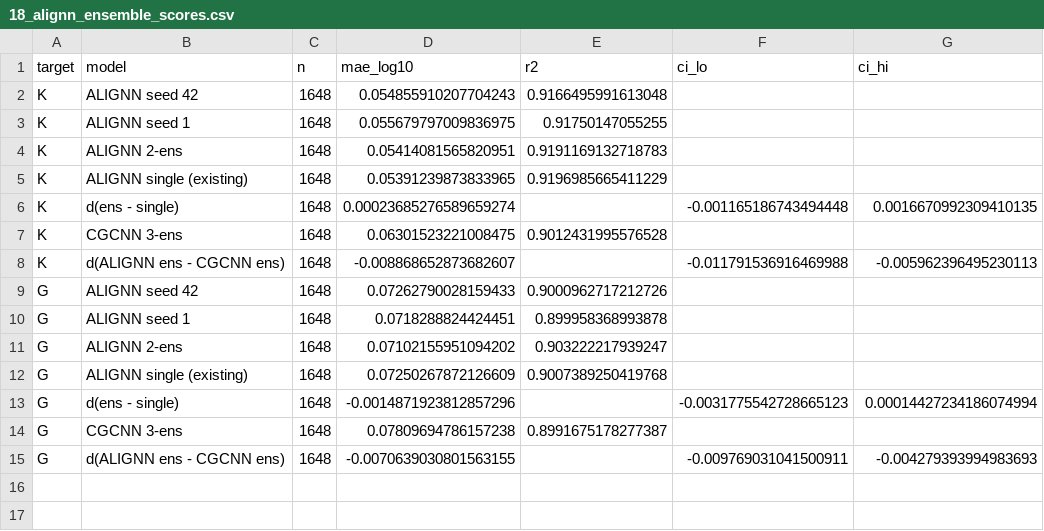
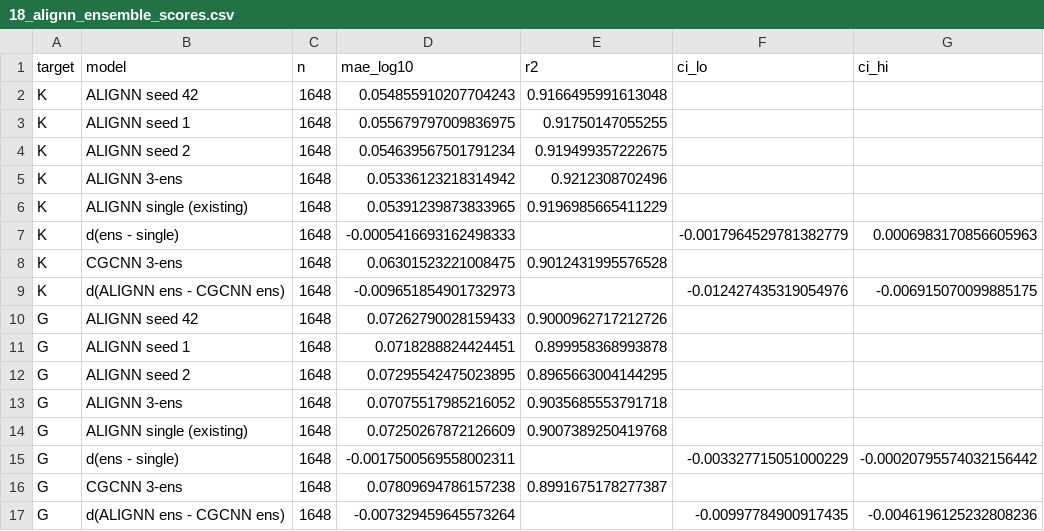
Before and after one commit to ikhalid-dev/cgcnn-project, a CSV file: results/alignn/18_alignn_ensemble_scores.csv, drawn as a sheet.

```diff
--- a/results/alignn/18_alignn_ensemble_scores.csv
+++ b/results/alignn/18_alignn_ensemble_scores.csv
@@ -3,13 +3,15 @@ K,ALIGNN seed 42,1648,0.054855910207704243,0.9166495991613048,,
 K,ALIGNN seed 1,1648,0.055679797009836975,0.91750147055255,,
-K,ALIGNN 2-ens,1648,0.05414081565820951,0.9191169132718783,,
+K,ALIGNN seed 2,1648,0.054639567501791234,0.919499357222675,,
+K,ALIGNN 3-ens,1648,0.05336123218314942,0.9212308702496,,
 K,ALIGNN single (existing),1648,0.05391239873833965,0.9196985665411229,,
-K,d(ens - single),1648,0.00023685276589659274,,-0.001165186743494448,0.0016670992309410135
+K,d(ens - single),1648,-0.0005416693162498333,,-0.0017964529781382779,0.0006983170856605963
 K,CGCNN 3-ens,1648,0.06301523221008475,0.9012431995576528,,
-K,d(ALIGNN ens - CGCNN ens),1648,-0.008868652873682607,,-0.011791536916469988,-0.005962396495230113
+K,d(ALIGNN ens - CGCNN ens),1648,-0.009651854901732973,,-0.012427435319054976,-0.006915070099885175
 G,ALIGNN seed 42,1648,0.07262790028159433,0.9000962717212726,,
 G,ALIGNN seed 1,1648,0.0718288824424451,0.899958368993878,,
-G,ALIGNN 2-ens,1648,0.07102155951094202,0.903222217939247,,
+G,ALIGNN seed 2,1648,0.07295542475023895,0.8965663004144295,,
+G,ALIGNN 3-ens,1648,0.07075517985216052,0.9035685553791718,,
 G,ALIGNN single (existing),1648,0.07250267872126609,0.9007389250419768,,
-G,d(ens - single),1648,-0.0014871923812857296,,-0.0031775542728665123,0.00014427234186074994
+G,d(ens - single),1648,-0.0017500569558002311,,-0.003327715051000229,-0.00020795574032156442
 G,CGCNN 3-ens,1648,0.07809694786157238,0.8991675178277387,,
-G,d(ALIGNN ens - CGCNN ens),1648,-0.0070639030801563155,,-0.009769031041500911,-0.004279393994983693
+G,d(ALIGNN ens - CGCNN ens),1648,-0.007329459645573264,,-0.00997784900917435,-0.0046196125232808236
```
Also changed, not shown: results/alignn/18_alignn_ensemble_predictions.csv, 22 other files.
